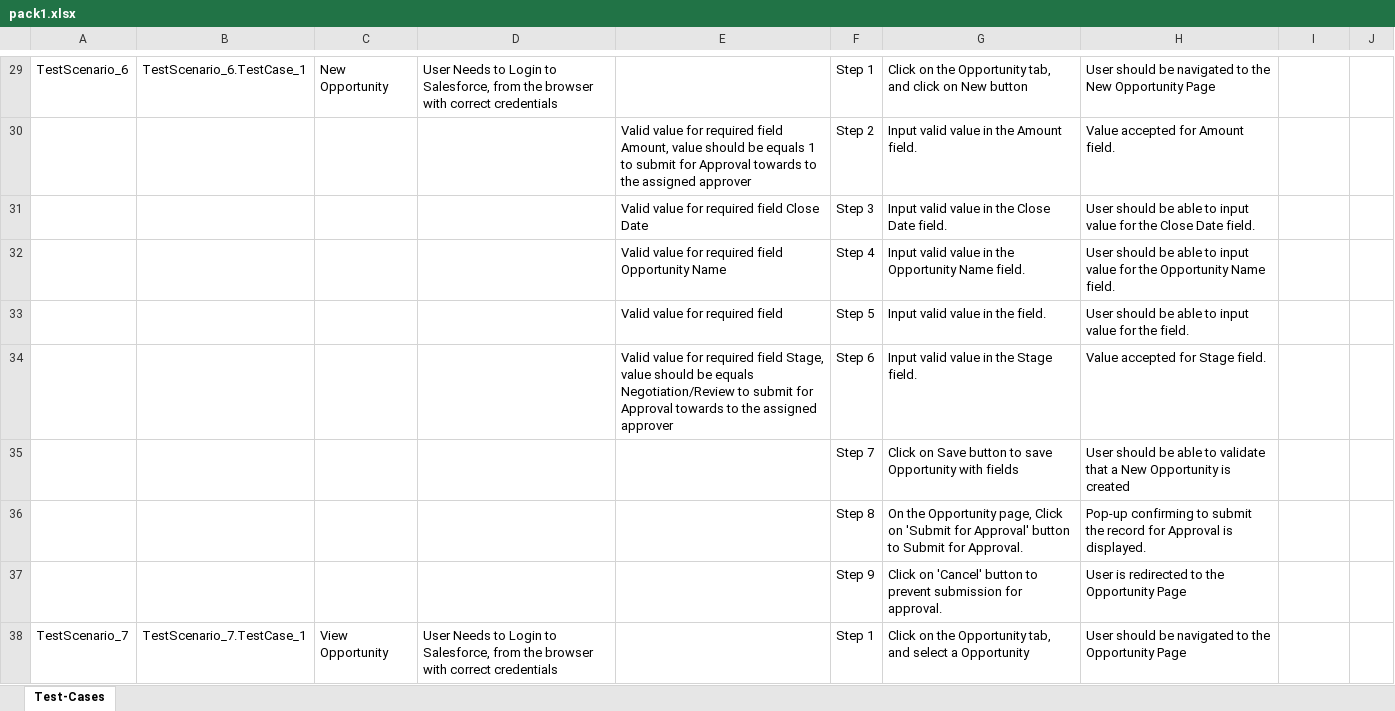
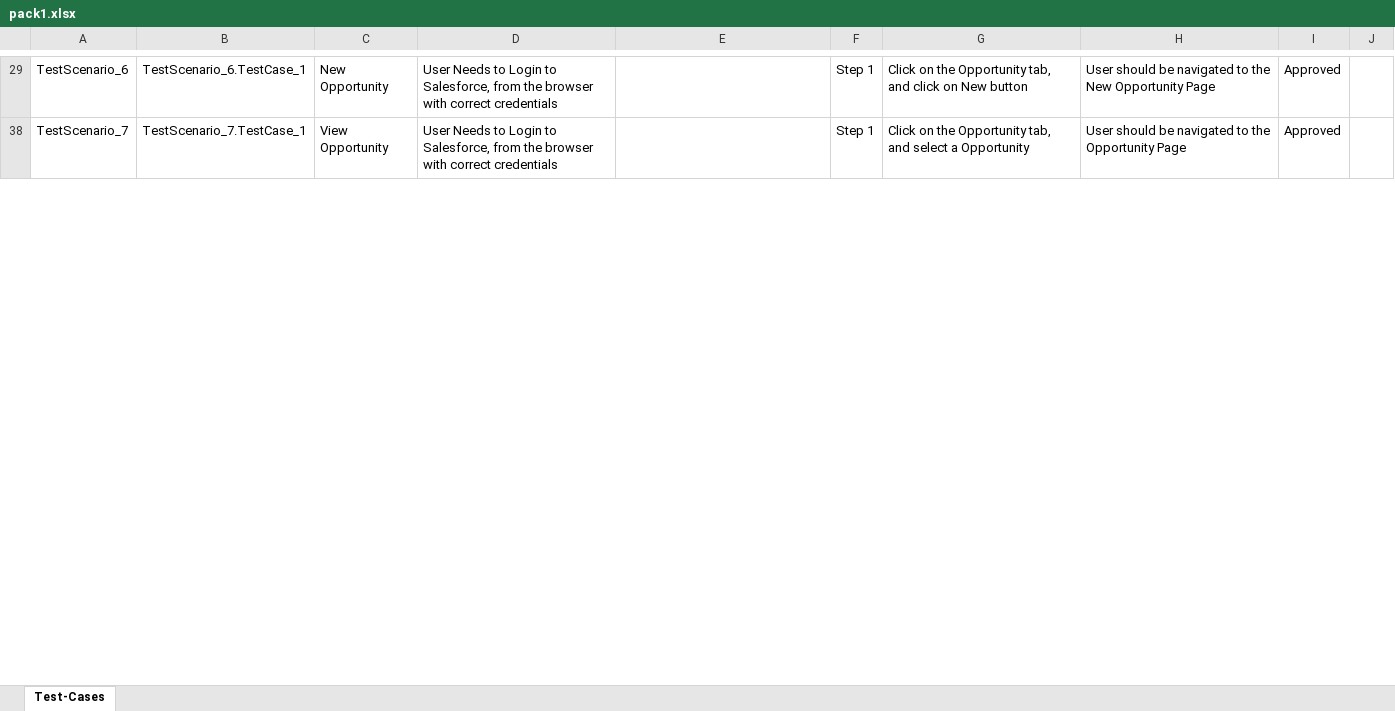
Before and after one commit to ShaikMohamedIrfan/chikku123, an Excel workbook: pack1.xlsx, sheet Test-Cases, drawn as a sheet; only a part is shown, gaps mark what is left out; values as stored, in another font and other column widths than the file's, no borders; table styles not drawn; the diff covers the shown part only; the diff names each change by its address in the sheet, - before the commit and + after, or states it on an @@ line.

```diff
--- a/pack1.xlsx (sheet Test-Cases)
+++ b/pack1.xlsx (sheet Test-Cases)
-I29: (empty)
+I29: Approved
@@ row 30 hidden:  |  |  |  | Valid value for required field Amount, value should be equals 1 to submit for Approval towards to the assigned approver | Step 2 | Input valid value in the Amount field. | Value accepted for Amount field. @@
@@ row 31 hidden:  |  |  |  | Valid value for required field Close Date | Step 3 | Input valid value in the Close Date field. | User should be able to input value for the Close Date field. @@
@@ row 32 hidden:  |  |  |  | Valid value for required field Opportunity Name | Step 4 | Input valid value in the Opportunity Name field. | User should be able to input value for the Opportunity Name field. @@
@@ row 33 hidden:  |  |  |  | Valid value for required field | Step 5 | Input valid value in the field. | User should be able to input value for the field. @@
@@ row 34 hidden:  |  |  |  | Valid value for required field Stage, value should be equals Negotiation/Review to submit for Approval towards to the assigned approver | Step 6 | Input valid value in the Stage field. | Value accepted for Stage field. @@
@@ row 35 hidden:  |  |  |  |  | Step 7 | Click on Save button to save Opportunity with fields | User should be able to validate that a New Opportunity is created @@
@@ row 36 hidden:  |  |  |  |  | Step 8 | On the Opportunity page, Click on 'Submit for Approval' button to Submit for Approval. | Pop-up confirming to submit the record for Approval is displayed. @@
@@ row 37 hidden:  |  |  |  |  | Step 9 | Click on 'Cancel' button to prevent submission for approval. | User is redirected to the Opportunity Page @@
-I38: (empty)
+I38: Approved
```
Also changed, not shown: 44 hidden or unhidden rows and 8 edited cells elsewhere in this sheet.
